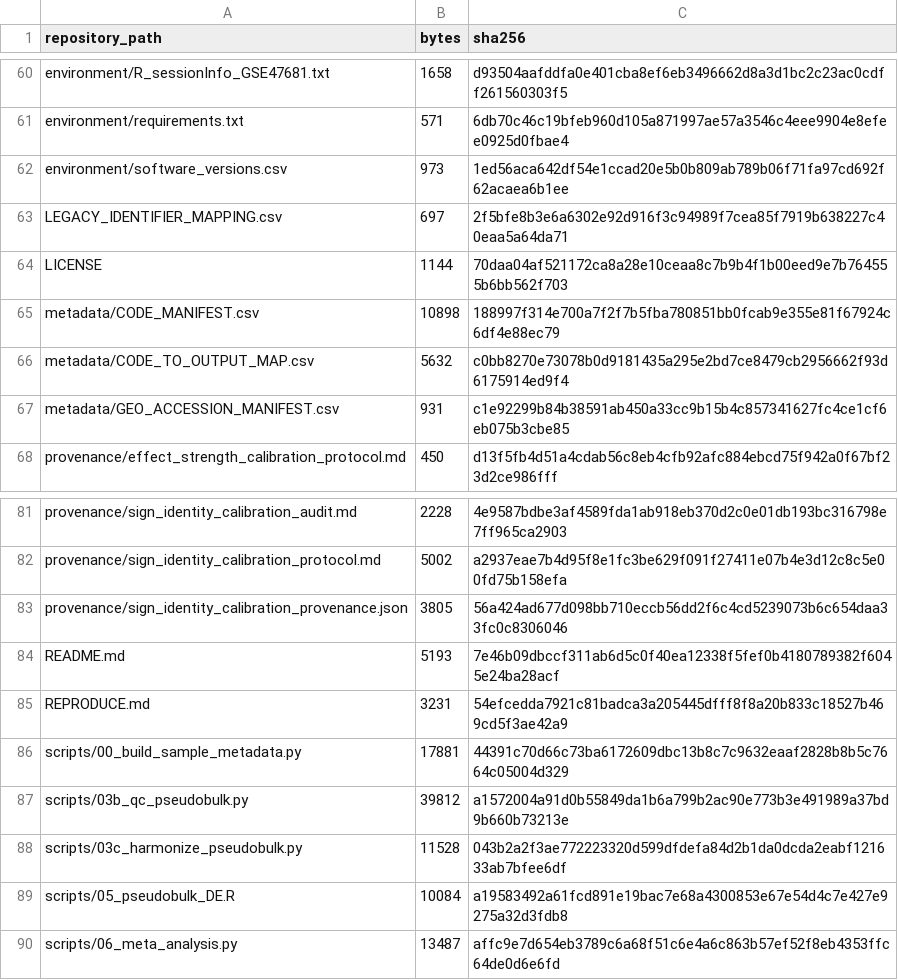
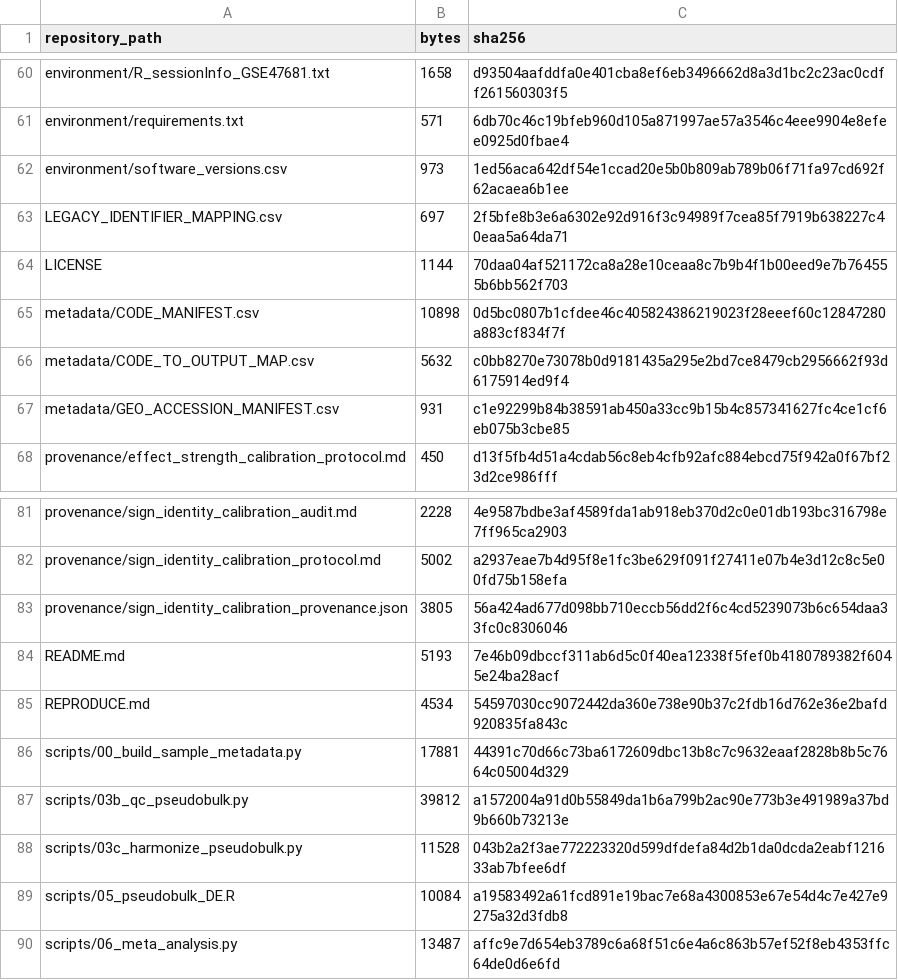
Before and after one commit to TMUQIN/sci-transcriptome-reproducibility, a CSV file: metadata/REPOSITORY_FILE_SHA256.csv, drawn as a sheet; only a part is shown, gaps mark what is left out.

```diff
--- a/metadata/REPOSITORY_FILE_SHA256.csv
+++ b/metadata/REPOSITORY_FILE_SHA256.csv
@@ -64,3 +64,3 @@
 "LICENSE","1144","70daa04af521172ca8a28e10ceaa8c7b9b4f1b00eed9e7b764555b6bb562f703"
-"metadata/CODE_MANIFEST.csv","10898","188997f314e700a7f2f7b5fba780851bb0fcab9e355e81f67924c6df4e88ec79"
+"metadata/CODE_MANIFEST.csv","10898","0d5bc0807b1cfdee46c405824386219023f28eeef60c12847280a883cf834f7f"
 "metadata/CODE_TO_OUTPUT_MAP.csv","5632","c0bb8270e73078b0d9181435a295e2bd7ce8479cb2956662f93d6175914ed9f4"
@@ -84,3 +84,3 @@
 "README.md","5193","7e46b09dbccf311ab6d5c0f40ea12338f5fef0b4180789382f6045e24ba28acf"
-"REPRODUCE.md","3231","54efcedda7921c81badca3a205445dfff8f8a20b833c18527b469cd5f3ae42a9"
+"REPRODUCE.md","4534","54597030cc9072442da360e738e90b37c2fdb16d762e36e2bafd920835fa843c"
 "scripts/00_build_sample_metadata.py","17881","44391c70d66c73ba6172609dbc13b8c7c9632eaaf2828b8b5c7664c05004d329"
```
Also changed, not shown: metadata/CODE_MANIFEST.csv, 1 other file.
